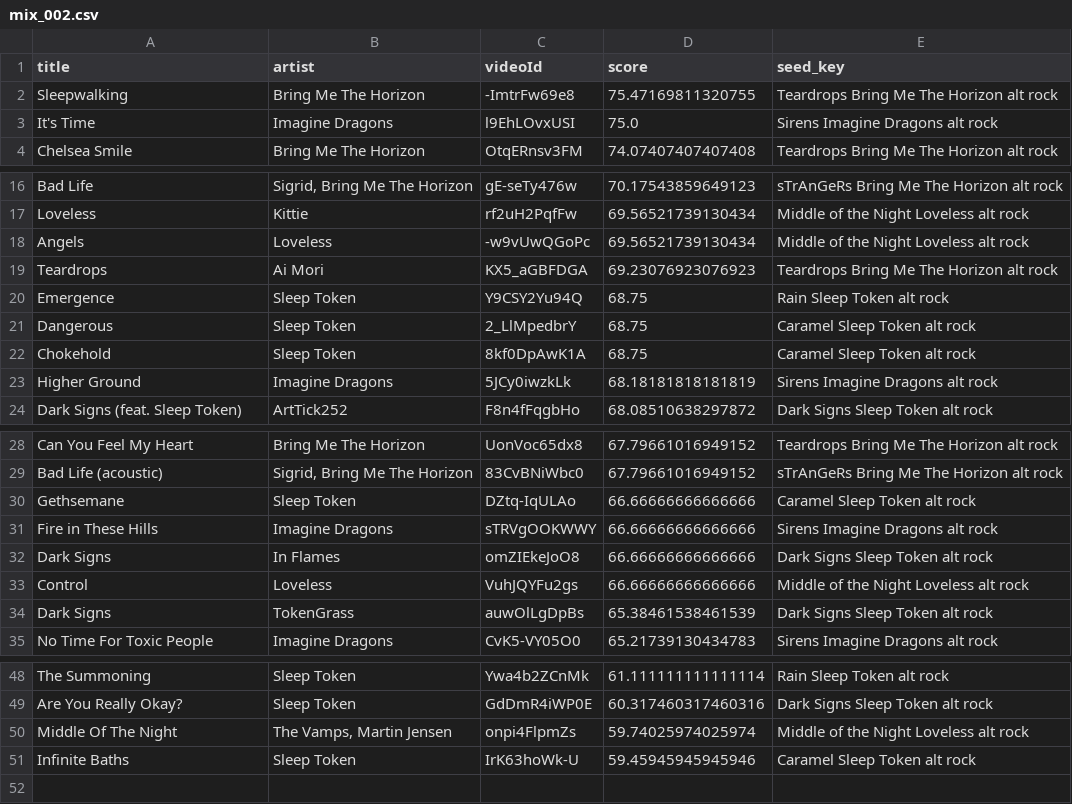
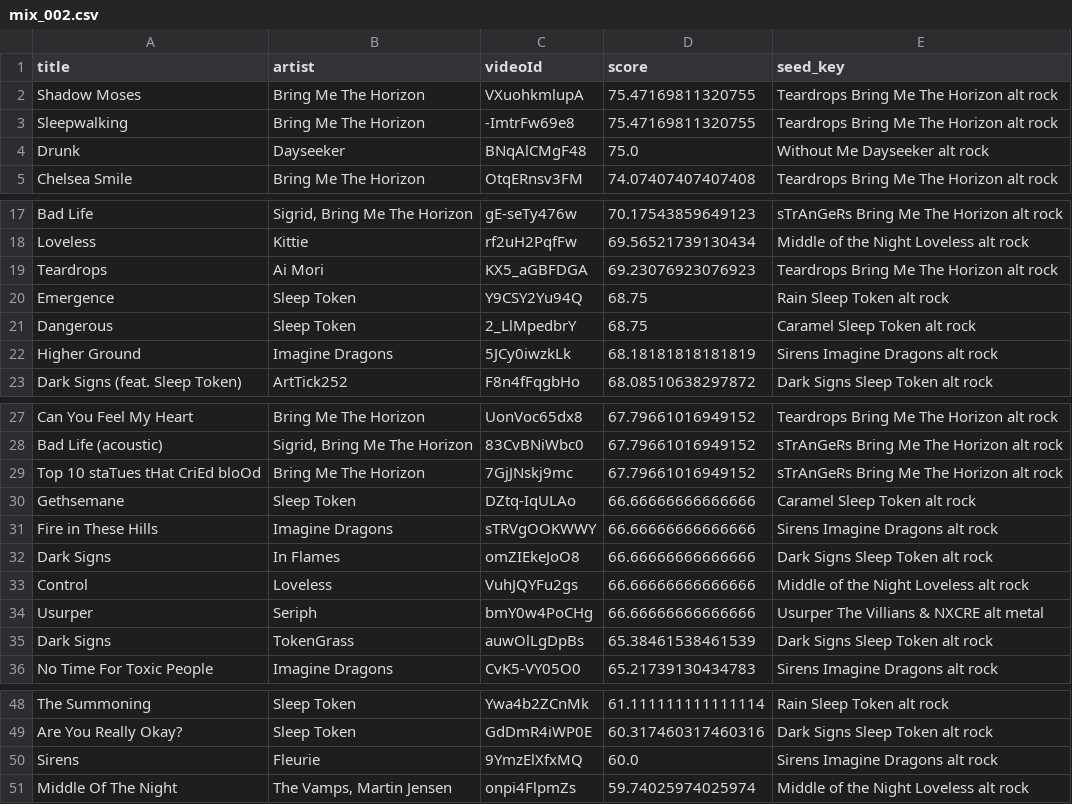
Before and after one commit to Himo-kai/BangTunes, a CSV file: batches/mix_002.csv, drawn as a sheet; only a part is shown, gaps mark what is left out; the diff covers the shown part only.

```diff
--- a/batches/mix_002.csv
+++ b/batches/mix_002.csv
@@ -1,4 +1,5 @@
 title,artist,videoId,score,seed_key
+Shadow Moses,Bring Me The Horizon,VXuohkmlupA,75.47169811320755,Teardrops Bring Me The Horizon alt rock
 Sleepwalking,Bring Me The Horizon,-ImtrFw69e8,75.47169811320755,Teardrops Bring Me The Horizon alt rock
-It's Time,Imagine Dragons,l9EhLOvxUSI,75.0,Sirens Imagine Dragons alt rock
+Drunk,Dayseeker,BNqAlCMgF48,75.0,Without Me Dayseeker alt rock
 Chelsea Smile,Bring Me The Horizon,OtqERnsv3FM,74.07407407407408,Teardrops Bring Me The Horizon alt rock
@@ -17,3 +18,2 @@ Bad Life,"Sigrid, Bring Me The Horizon",gE-seTy476w,70.17543859649123,sTrAnGeRs
 Loveless,Kittie,rf2uH2PqfFw,69.56521739130434,Middle of the Night Loveless alt rock
-Angels,Loveless,-w9vUwQGoPc,69.56521739130434,Middle of the Night Loveless alt rock
 Teardrops,Ai Mori,KX5_aGBFDGA,69.23076923076923,Teardrops Bring Me The Horizon alt rock
@@ -21,3 +21,2 @@ Emergence,Sleep Token,Y9CSY2Yu94Q,68.75,Rain Sleep Token alt rock
 Dangerous,Sleep Token,2_LlMpedbrY,68.75,Caramel Sleep Token alt rock
-Chokehold,Sleep Token,8kf0DpAwK1A,68.75,Caramel Sleep Token alt rock
 Higher Ground,Imagine Dragons,5JCy0iwzkLk,68.18181818181819,Sirens Imagine Dragons alt rock
@@ -29,2 +28,3 @@ Can You Feel My Heart,Bring Me The Horizon,UonVoc65dx8,67.79661016949152,Teardro
 Bad Life (acoustic),"Sigrid, Bring Me The Horizon",83CvBNiWbc0,67.79661016949152,sTrAnGeRs Bring Me The Horizon alt rock
+Top 10 staTues tHat CriEd bloOd,Bring Me The Horizon,7GjJNskj9mc,67.79661016949152,sTrAnGeRs Bring Me The Horizon alt rock
 Gethsemane,Sleep Token,DZtq-IqULAo,66.66666666666666,Caramel Sleep Token alt rock
@@ -33,2 +33,3 @@ Dark Signs,In Flames,omZIEkeJoO8,66.66666666666666,Dark Signs Sleep Token alt ro
 Control,Loveless,VuhJQYFu2gs,66.66666666666666,Middle of the Night Loveless alt rock
+Usurper,Seriph,bmY0w4PoCHg,66.66666666666666,Usurper The Villians & NXCRE alt metal
 Dark Signs,TokenGrass,auwOlLgDpBs,65.38461538461539,Dark Signs Sleep Token alt rock
@@ -49,3 +49,3 @@ The Summoning,Sleep Token,Ywa4b2ZCnMk,61.111111111111114,Rain Sleep Token alt ro
 Are You Really Okay?,Sleep Token,GdDmR4iWP0E,60.317460317460316,Dark Signs Sleep Token alt rock
+Sirens,Fleurie,9YmzElXfxMQ,60.0,Sirens Imagine Dragons alt rock
 Middle Of The Night,"The Vamps, Martin Jensen",onpi4FlpmZs,59.74025974025974,Middle of the Night Loveless alt rock
-Infinite Baths,Sleep Token,IrK63hoWk-U,59.45945945945946,Caramel Sleep Token alt rock
```
Also changed, not shown: 1 removed row elsewhere in this file, batches/mix_001.csv, batches/mix_003.csv, 9 other files.
